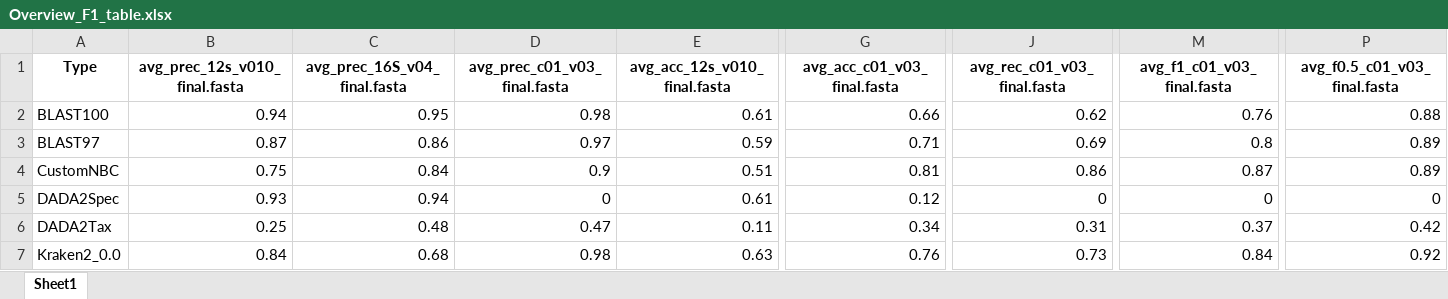
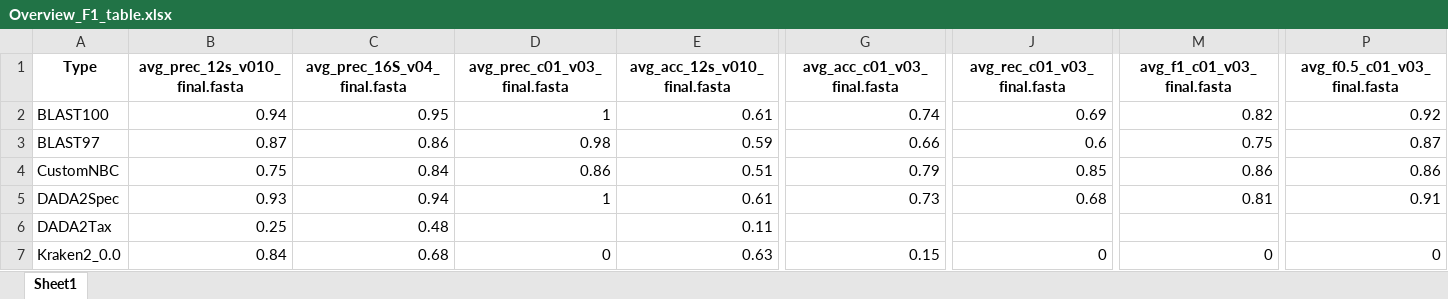
Before and after one commit to Computational-Biology-OceanOmics/OceanOmics-classifier-comparison, an Excel workbook: results/tables/Overview_F1_table.xlsx, sheet Sheet1, drawn as a sheet; only a part is shown, gaps mark what is left out; values as stored, in another font and other column widths than the file's, no borders; the diff covers the shown part only; the diff names each change by its address in the sheet, - before the commit and + after, or states it on an @@ line.

```diff
--- a/results/tables/Overview_F1_table.xlsx (sheet Sheet1)
+++ b/results/tables/Overview_F1_table.xlsx (sheet Sheet1)
-D2 (avg_prec_c01_v03_final.fasta): 0.98
+D2 (avg_prec_c01_v03_final.fasta): 1
-G2 (avg_acc_c01_v03_final.fasta): 0.66
+G2 (avg_acc_c01_v03_final.fasta): 0.74
-J2 (avg_rec_c01_v03_final.fasta): 0.62
+J2 (avg_rec_c01_v03_final.fasta): 0.69
-M2 (avg_f1_c01_v03_final.fasta): 0.76
+M2 (avg_f1_c01_v03_final.fasta): 0.82
-P2 (avg_f0.5_c01_v03_final.fasta): 0.88
+P2 (avg_f0.5_c01_v03_final.fasta): 0.92
-D3 (avg_prec_c01_v03_final.fasta): 0.97
+D3 (avg_prec_c01_v03_final.fasta): 0.98
-G3 (avg_acc_c01_v03_final.fasta): 0.71
+G3 (avg_acc_c01_v03_final.fasta): 0.66
-J3 (avg_rec_c01_v03_final.fasta): 0.69
+J3 (avg_rec_c01_v03_final.fasta): 0.6
-M3 (avg_f1_c01_v03_final.fasta): 0.8
+M3 (avg_f1_c01_v03_final.fasta): 0.75
-P3 (avg_f0.5_c01_v03_final.fasta): 0.89
+P3 (avg_f0.5_c01_v03_final.fasta): 0.87
-D4 (avg_prec_c01_v03_final.fasta): 0.9
+D4 (avg_prec_c01_v03_final.fasta): 0.86
-G4 (avg_acc_c01_v03_final.fasta): 0.81
+G4 (avg_acc_c01_v03_final.fasta): 0.79
-J4 (avg_rec_c01_v03_final.fasta): 0.86
+J4 (avg_rec_c01_v03_final.fasta): 0.85
-M4 (avg_f1_c01_v03_final.fasta): 0.87
+M4 (avg_f1_c01_v03_final.fasta): 0.86
-P4 (avg_f0.5_c01_v03_final.fasta): 0.89
+P4 (avg_f0.5_c01_v03_final.fasta): 0.86
-D5 (avg_prec_c01_v03_final.fasta): 0
+D5 (avg_prec_c01_v03_final.fasta): 1
-G5 (avg_acc_c01_v03_final.fasta): 0.12
+G5 (avg_acc_c01_v03_final.fasta): 0.73
-J5 (avg_rec_c01_v03_final.fasta): 0
+J5 (avg_rec_c01_v03_final.fasta): 0.68
-M5 (avg_f1_c01_v03_final.fasta): 0
+M5 (avg_f1_c01_v03_final.fasta): 0.81
-P5 (avg_f0.5_c01_v03_final.fasta): 0
+P5 (avg_f0.5_c01_v03_final.fasta): 0.91
-D6 (avg_prec_c01_v03_final.fasta): 0.47
+D6 (avg_prec_c01_v03_final.fasta): (empty)
-G6 (avg_acc_c01_v03_final.fasta): 0.34
+G6 (avg_acc_c01_v03_final.fasta): (empty)
-J6 (avg_rec_c01_v03_final.fasta): 0.31
+J6 (avg_rec_c01_v03_final.fasta): (empty)
-M6 (avg_f1_c01_v03_final.fasta): 0.37
+M6 (avg_f1_c01_v03_final.fasta): (empty)
-P6 (avg_f0.5_c01_v03_final.fasta): 0.42
+P6 (avg_f0.5_c01_v03_final.fasta): (empty)
-D7 (avg_prec_c01_v03_final.fasta): 0.98
+D7 (avg_prec_c01_v03_final.fasta): 0
-G7 (avg_acc_c01_v03_final.fasta): 0.76
+G7 (avg_acc_c01_v03_final.fasta): 0.15
-J7 (avg_rec_c01_v03_final.fasta): 0.73
+J7 (avg_rec_c01_v03_final.fasta): 0
-M7 (avg_f1_c01_v03_final.fasta): 0.84
+M7 (avg_f1_c01_v03_final.fasta): 0
-P7 (avg_f0.5_c01_v03_final.fasta): 0.92
+P7 (avg_f0.5_c01_v03_final.fasta): 0
```
Also changed, not shown: 40 edited cells elsewhere in this sheet, results/tables/All_F1_tables.xlsx, results/tables/Big_species_table.xlsx, 46 other files.
